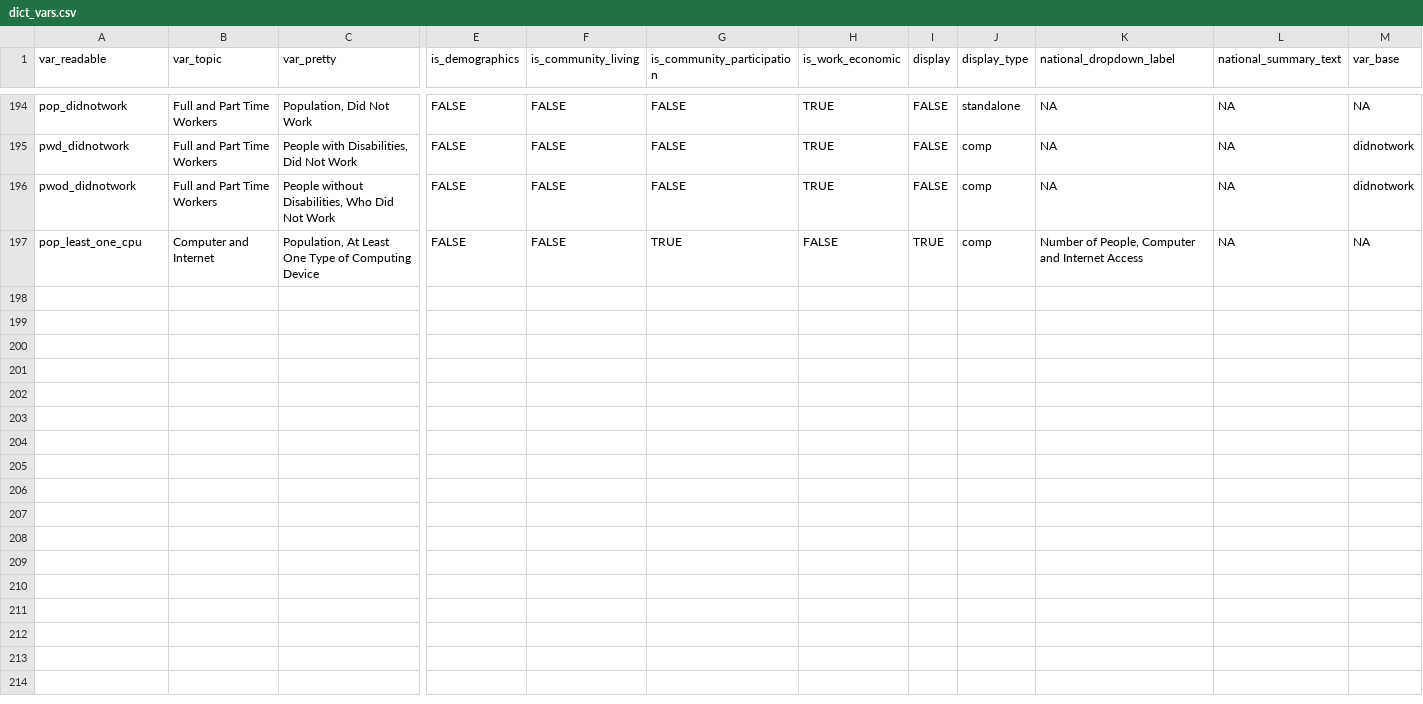
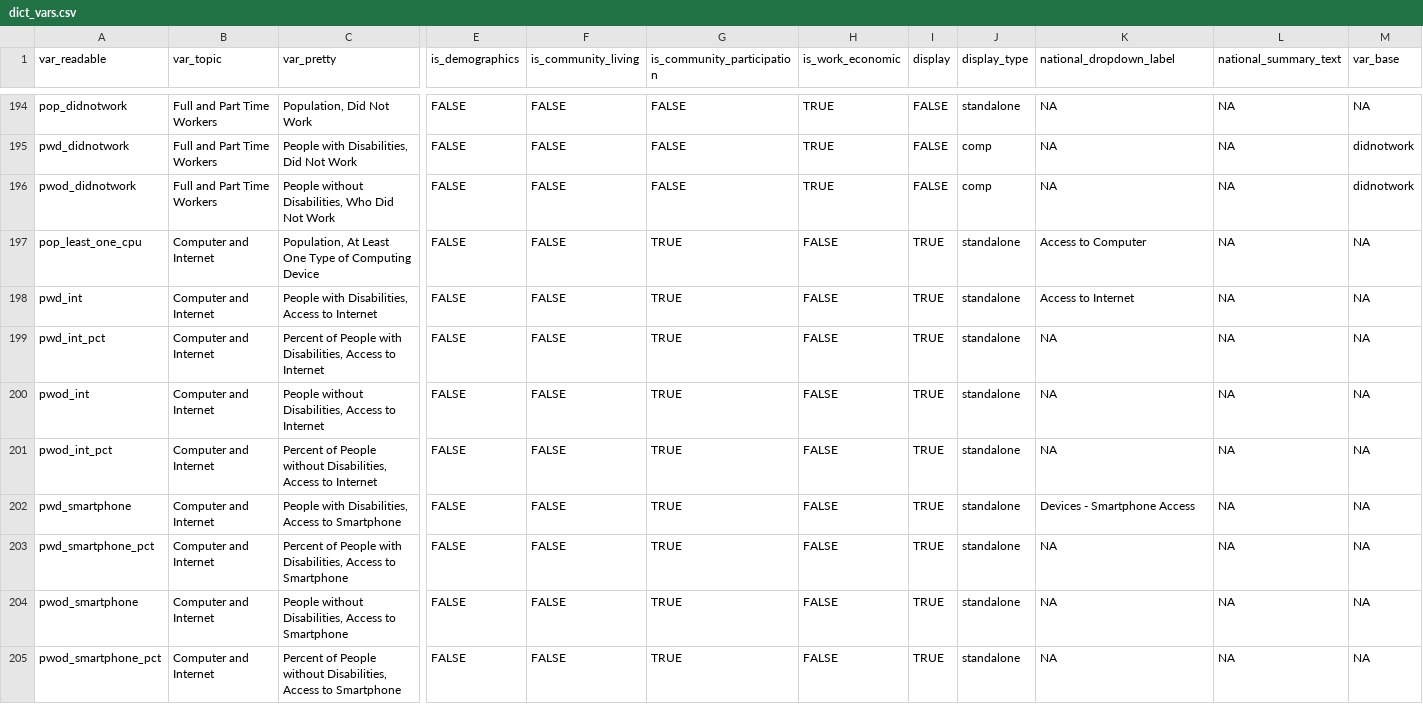
Before and after one commit to ada-parc/ADA-PARC-Website-Design, a CSV file: data/dict_vars.csv, drawn as a sheet; only a part is shown, gaps mark what is left out; rows hold the shown columns only; the diff names each change by its address in the sheet, - before the commit and + after, or states it on an @@ line.

Commit message:
updating data with computer and internet items

```diff
--- a/data/dict_vars.csv
+++ b/data/dict_vars.csv
-J197 (display_type): comp
+J197 (display_type): standalone
-K197 (national_dropdown_label): Number of People, Computer and Internet Access
+K197 (national_dropdown_label): Access to Computer
+row 198: pwd_int | Computer and Internet | People with Disabilities, Access to Internet | FALSE | FALSE | TRUE | FALSE | TRUE | standalone | Access to Internet | NA | NA
+row 199: pwd_int_pct | Computer and Internet | Percent of People with Disabilities, Access to Internet | FALSE | FALSE | TRUE | FALSE | TRUE | standalone | NA | NA | NA
+row 200: pwod_int | Computer and Internet | People without Disabilities, Access to Internet | FALSE | FALSE | TRUE | FALSE | TRUE | standalone | NA | NA | NA
+row 201: pwod_int_pct | Computer and Internet | Percent of People without Disabilities, Access to Internet | FALSE | FALSE | TRUE | FALSE | TRUE | standalone | NA | NA | NA
+row 202: pwd_smartphone | Computer and Internet | People with Disabilities, Access to Smartphone | FALSE | FALSE | TRUE | FALSE | TRUE | standalone | Devices - Smartphone Access | NA | NA
+row 203: pwd_smartphone_pct | Computer and Internet | Percent of People with Disabilities, Access to Smartphone | FALSE | FALSE | TRUE | FALSE | TRUE | standalone | NA | NA | NA
+row 204: pwod_smartphone | Computer and Internet | People without Disabilities, Access to Smartphone | FALSE | FALSE | TRUE | FALSE | TRUE | standalone | NA | NA | NA
+row 205: pwod_smartphone_pct | Computer and Internet | Percent of People without Disabilities, Access to Smartphone | FALSE | FALSE | TRUE | FALSE | TRUE | standalone | NA | NA | NA
```
Also changed, not shown: 3 other files.
